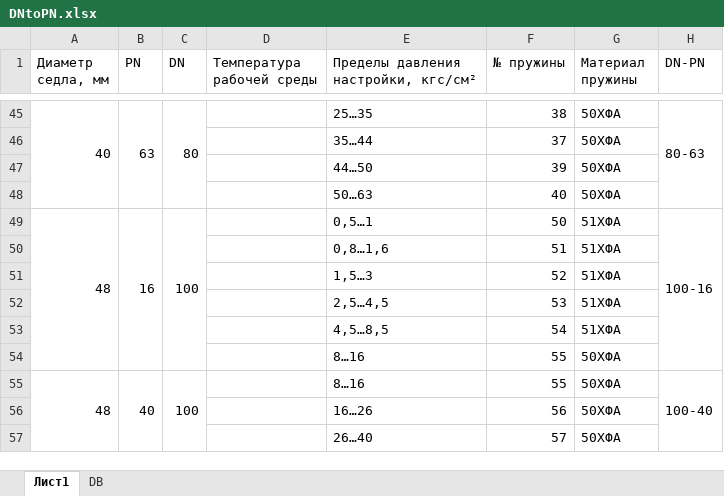
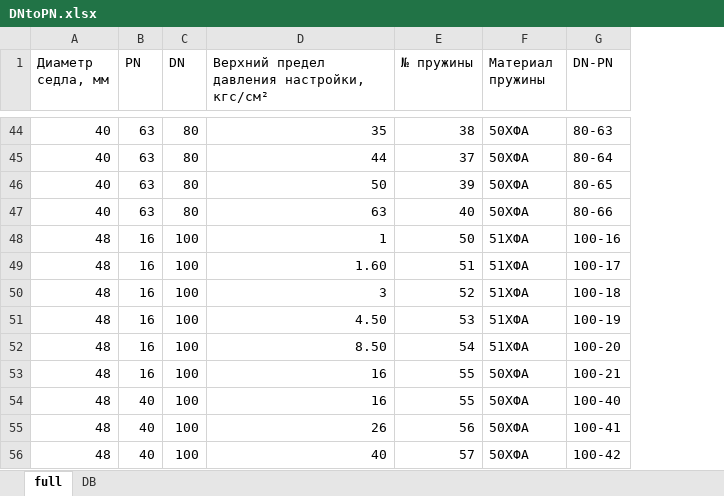
Before and after one commit to kyberlox/regConf, an Excel workbook: code/DNtoPN.xlsx, sheet full, drawn as a sheet; only a part is shown, gaps mark what is left out; values as stored, in another font and other column widths than the file's, no cell formats; removed rows and columns are numbered as before the commit, all else as after; the diff covers the shown part only; the diff names each change by its address in the sheet, - before the commit and + after, or states it on an @@ line.

```diff
--- a/code/DNtoPN.xlsx (sheet full)
+++ b/code/DNtoPN.xlsx (sheet full)
-sheet tab: Лист1
+sheet tab: full
-column D (Температура рабочей среды), empty
-column E, row 1: Пределы давления настройки, кгс/см²; row 45: 25…35; row 49: 0,5…1; row 55: 8…16
+column D, row 1: Верхний предел давления настройки, кгс/см²; row 44: 35; row 48: 1; row 54: 16
-A45:A48 merged
-B45:B48 merged
-C45:C48 merged
-H45:H48 merged
-row 46:  |  |  |  | 35…44 | 37 | 50ХФА
-row 47:  |  |  |  | 44…50 | 39 | 50ХФА
-row 48:  |  |  |  | 50…63 | 40 | 50ХФА
+row 45: 40 | 63 | 80 | 44 | 37 | 50ХФА | 80-64
+row 46: 40 | 63 | 80 | 50 | 39 | 50ХФА | 80-65
+row 47: 40 | 63 | 80 | 63 | 40 | 50ХФА | 80-66
-A49:A54 merged
-B49:B54 merged
-C49:C54 merged
-H49:H54 merged
-row 50:  |  |  |  | 0,8…1,6 | 51 | 51ХФА
-row 51:  |  |  |  | 1,5…3 | 52 | 51ХФА
-row 52:  |  |  |  | 2,5…4,5 | 53 | 51ХФА
-row 53:  |  |  |  | 4,5…8,5 | 54 | 51ХФА
-row 54:  |  |  |  | 8…16 | 55 | 50ХФА
+row 49: 48 | 16 | 100 | 1.60 | 51 | 51ХФА | 100-17
+row 50: 48 | 16 | 100 | 3 | 52 | 51ХФА | 100-18
+row 51: 48 | 16 | 100 | 4.50 | 53 | 51ХФА | 100-19
+row 52: 48 | 16 | 100 | 8.50 | 54 | 51ХФА | 100-20
+row 53: 48 | 16 | 100 | 16 | 55 | 50ХФА | 100-21
-A55:A57 merged
-B55:B57 merged
-C55:C57 merged
-H55:H57 merged
-row 56:  |  |  |  | 16…26 | 56 | 50ХФА
-row 57:  |  |  |  | 26…40 | 57 | 50ХФА
+row 55: 48 | 40 | 100 | 26 | 56 | 50ХФА | 100-41
+row 56: 48 | 40 | 100 | 40 | 57 | 50ХФА | 100-42
```
Also changed, not shown: 57 added rows, 58 removed rows, 1 moved row, 7 edited cells and merged cells elsewhere in this sheet, sheet DB, cell formats, 5 other files.
